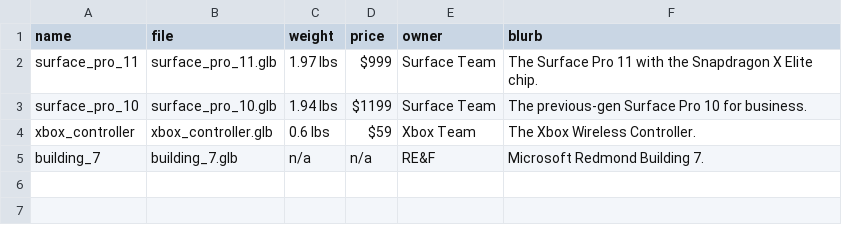
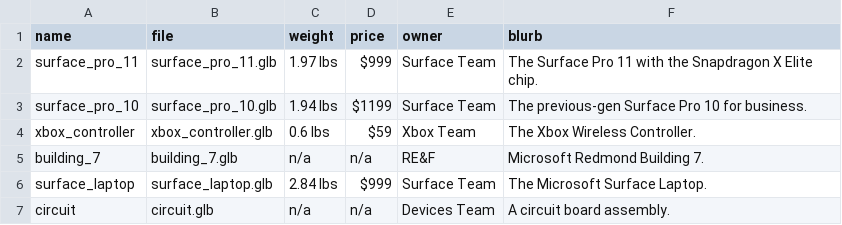
Before and after one commit to j-nette/ClipV.I.S., a CSV file: agent/models.csv, drawn as a sheet.

```diff
--- a/agent/models.csv
+++ b/agent/models.csv
@@ -5 +5,3 @@ xbox_controller,xbox_controller.glb,0.6 lbs,$59,Xbox Team,The Xbox Wireless Cont
 building_7,building_7.glb,n/a,n/a,RE&F,Microsoft Redmond Building 7.
+surface_laptop,surface_laptop.glb,2.84 lbs,$999,Surface Team,The Microsoft Surface Laptop.
+circuit,circuit.glb,n/a,n/a,Devices Team,A circuit board assembly.
```
Also changed, not shown: 4 other files.
